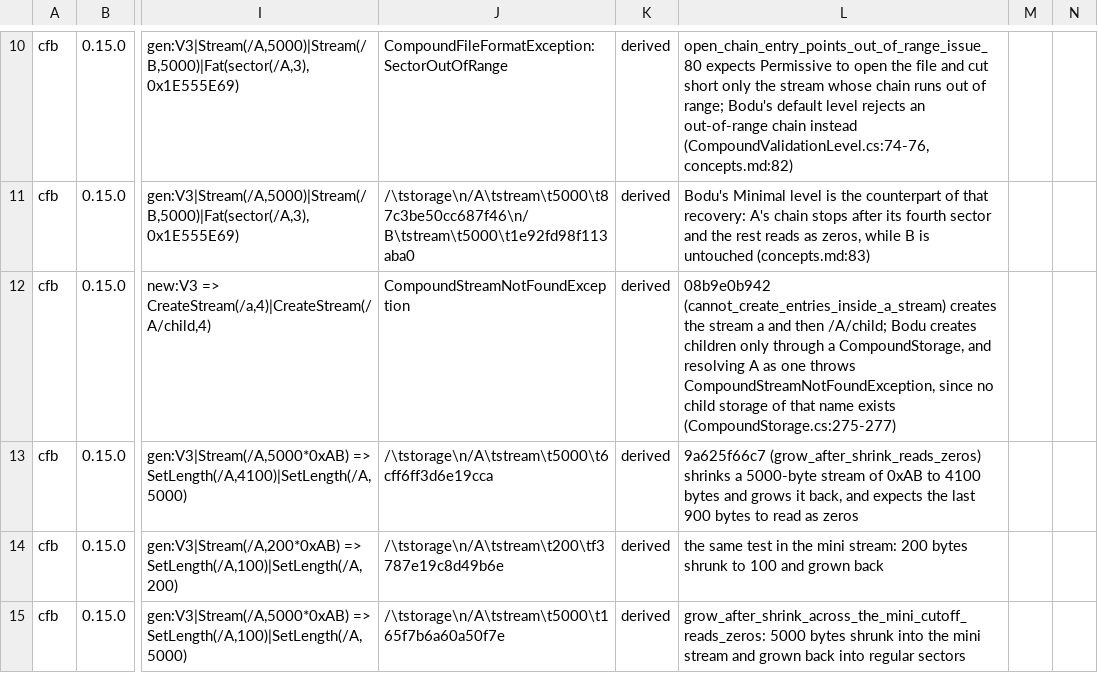
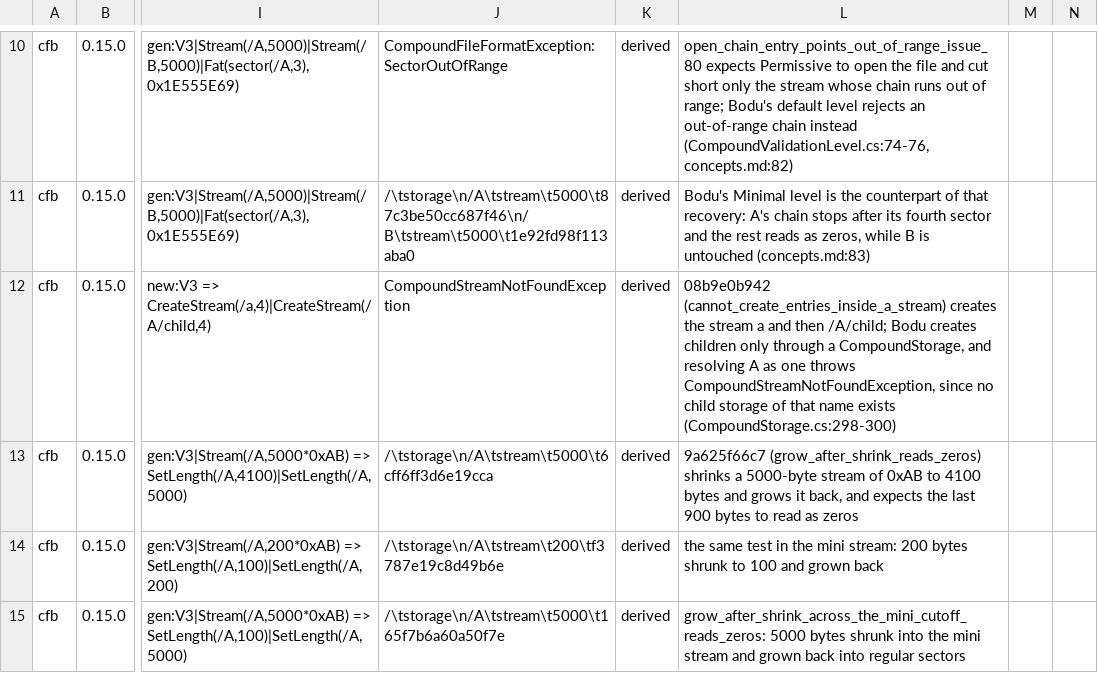
Before and after one commit to bslater/bodu, a CSV file: corpus/compound/fixes/cfb-fixes.csv, drawn as a sheet; only a part is shown, gaps mark what is left out; the diff names each change by its address in the sheet, - before the commit and + after, or states it on an @@ line.

```diff
--- a/corpus/compound/fixes/cfb-fixes.csv
+++ b/corpus/compound/fixes/cfb-fixes.csv
-L12: …name exists (CompoundStorage.cs:275-277)
+L12: …name exists (CompoundStorage.cs:298-300)
```
Also changed, not shown: corpus/compound/fixes/openmcdf-fixes.csv, corpus/compound/fixes/poi-fixes.csv, 11 other files.
